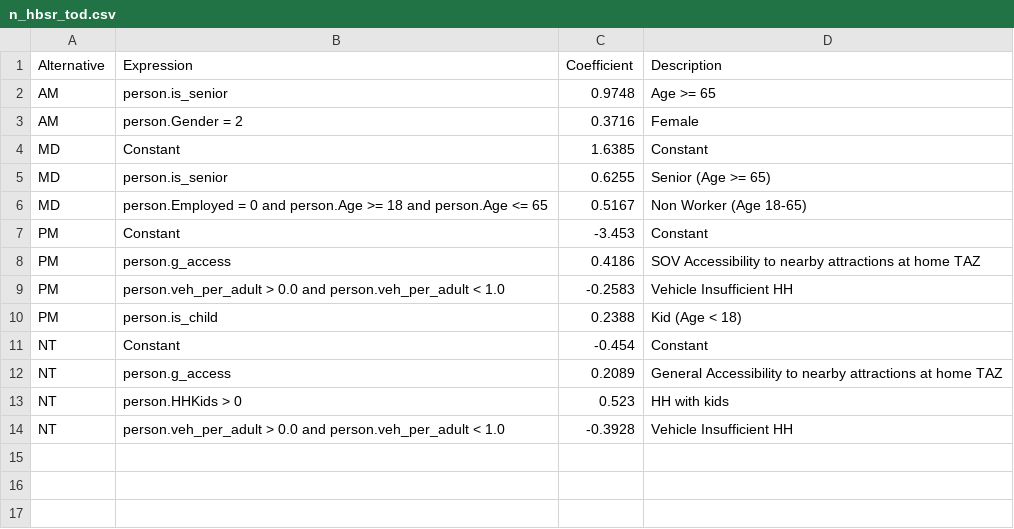
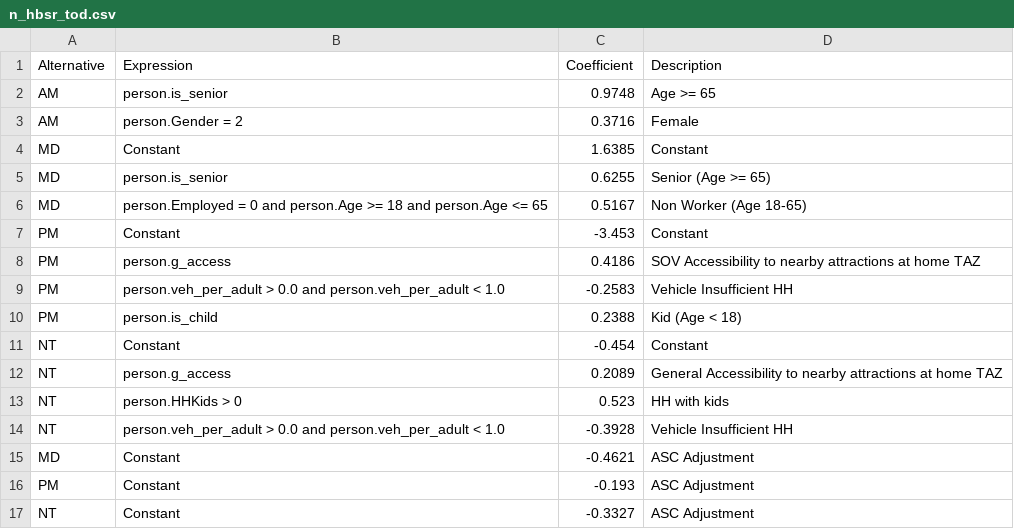
Before and after one commit to Caliper-Corporation/Reno_TDM, a CSV file: master/resident/tod/n_hbsr_tod.csv, drawn as a sheet.

```diff
--- a/master/resident/tod/n_hbsr_tod.csv
+++ b/master/resident/tod/n_hbsr_tod.csv
@@ -14 +14,4 @@ NT,person.HHKids > 0,0.523,HH with kids
 NT,person.veh_per_adult > 0.0 and person.veh_per_adult < 1.0,-0.3928,Vehicle Insufficient HH
+MD,Constant,-0.4621,ASC Adjustment
+PM,Constant,-0.193,ASC Adjustment
+NT,Constant,-0.3327,ASC Adjustment
```
Also changed, not shown: master/resident/tod/n_hbo_tod.csv, master/resident/tod/n_hbshp_tod.csv, 2 other files.
